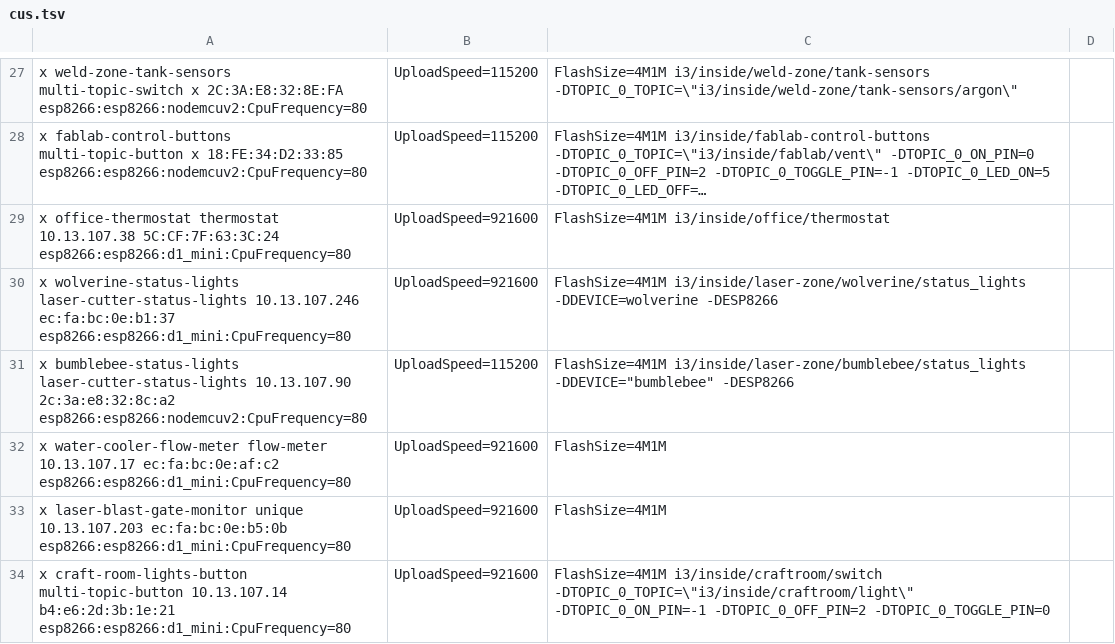
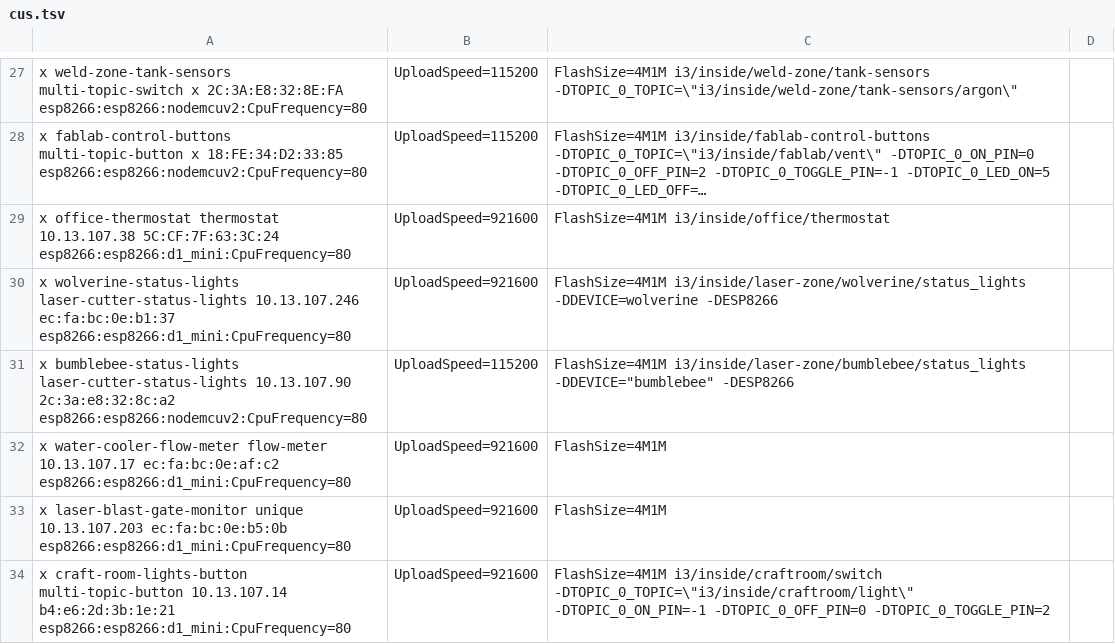
Before and after one commit to i3detroit/Automatic-IoT-module-programming, a TSV file: cus.tsv, drawn as a sheet; only a part is shown, gaps mark what is left out; long unchanged cells end in ….

Commit message:
switched pins around on craft light switch

```diff
--- a/cus.tsv
+++ b/cus.tsv
@@ -33,2 +33,2 @@ x	water-cooler-flow-meter	flow-meter	10.13.107.17	ec:fa:bc:0e:af:c2	esp8266:esp8
 x	laser-blast-gate-monitor	unique	10.13.107.203	ec:fa:bc:0e:b5:0b	esp8266:esp8266:d1_mini:CpuFrequency=80,UploadSpeed=921600,FlashSize=4M1M
-x	craft-room-lights-button	multi-topic-button	10.13.107.14	b4:e6:2d:3b:1e:21	esp8266:esp8266:d1_mini:CpuFrequency=80,UploadSpeed=921600,FlashSize=4M1M	i3/inside/craftroom/switch	-DTOPIC_0_TOPIC=\"i3/inside/craftroom/light\" -DTOPIC_0_ON_PIN=-1 -DTOPIC_0_OFF_PIN=2 -DTOPIC_0_TOGGLE_PIN=0
+x	craft-room-lights-button	multi-topic-button	10.13.107.14	b4:e6:2d:3b:1e:21	esp8266:esp8266:d1_mini:CpuFrequency=80,UploadSpeed=921600,FlashSize=4M1M	i3/inside/craftroom/switch	-DTOPIC_0_TOPIC=\"i3/inside/craftroom/light\" -DTOPIC_0_ON_PIN=-1 -DTOPIC_0_OFF_PIN=0 -DTOPIC_0_TOGGLE_PIN=2
```
